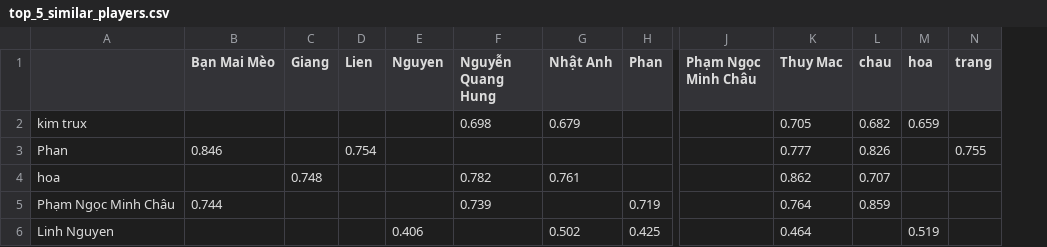
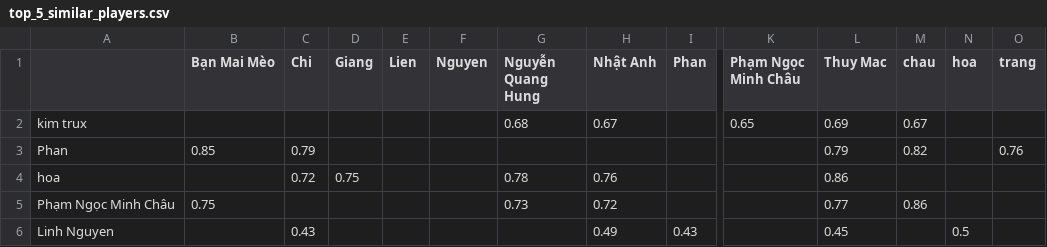
Before and after one commit to dexnguyen/boardgame_recommender, a CSV file: output/top_5_similar_players.csv, drawn as a sheet; only a part is shown, gaps mark what is left out; addresses are those after the commit; the diff covers the shown part only; the diff names each change by its address in the sheet, - before the commit and + after, or states it on an @@ line.

```diff
--- a/output/top_5_similar_players.csv
+++ b/output/top_5_similar_players.csv
+column C (Chi), rows 3-6: 0.79 | 0.72 |  | 0.43
-G2 (Nguyễn Quang Hung): 0.698
+G2 (Nguyễn Quang Hung): 0.68
-H2 (Nhật Anh): 0.679
+H2 (Nhật Anh): 0.67
-K2 (Phạm Ngọc Minh Châu): (empty)
+K2 (Phạm Ngọc Minh Châu): 0.65
-L2 (Thuy Mac): 0.705
+L2 (Thuy Mac): 0.69
-M2 (chau): 0.682
+M2 (chau): 0.67
-N2 (hoa): 0.659
+N2 (hoa): (empty)
-B3 (Bạn Mai Mèo): 0.846
+B3 (Bạn Mai Mèo): 0.85
-E3 (Lien): 0.754
+E3 (Lien): (empty)
-L3 (Thuy Mac): 0.777
+L3 (Thuy Mac): 0.79
-M3 (chau): 0.826
+M3 (chau): 0.82
-O3 (trang): 0.755
+O3 (trang): 0.76
-D4 (Giang): 0.748
+D4 (Giang): 0.75
-G4 (Nguyễn Quang Hung): 0.782
+G4 (Nguyễn Quang Hung): 0.78
-H4 (Nhật Anh): 0.761
+H4 (Nhật Anh): 0.76
-L4 (Thuy Mac): 0.862
+L4 (Thuy Mac): 0.86
-M4 (chau): 0.707
+M4 (chau): (empty)
-B5 (Bạn Mai Mèo): 0.744
+B5 (Bạn Mai Mèo): 0.75
-G5 (Nguyễn Quang Hung): 0.739
+G5 (Nguyễn Quang Hung): 0.73
-H5 (Nhật Anh): (empty)
+H5 (Nhật Anh): 0.72
-I5 (Phan): 0.719
+I5 (Phan): (empty)
-L5 (Thuy Mac): 0.764
+L5 (Thuy Mac): 0.77
-M5 (chau): 0.859
+M5 (chau): 0.86
-F6 (Nguyen): 0.406
+F6 (Nguyen): (empty)
-H6 (Nhật Anh): 0.502
+H6 (Nhật Anh): 0.49
-I6 (Phan): 0.425
+I6 (Phan): 0.43
-L6 (Thuy Mac): 0.464
+L6 (Thuy Mac): 0.45
-N6 (hoa): 0.519
+N6 (hoa): 0.5
```
Also changed, not shown: 2 added rows and 53 edited cells elsewhere in this file, output/player_similarity_matrix.csv, 4 other files.
